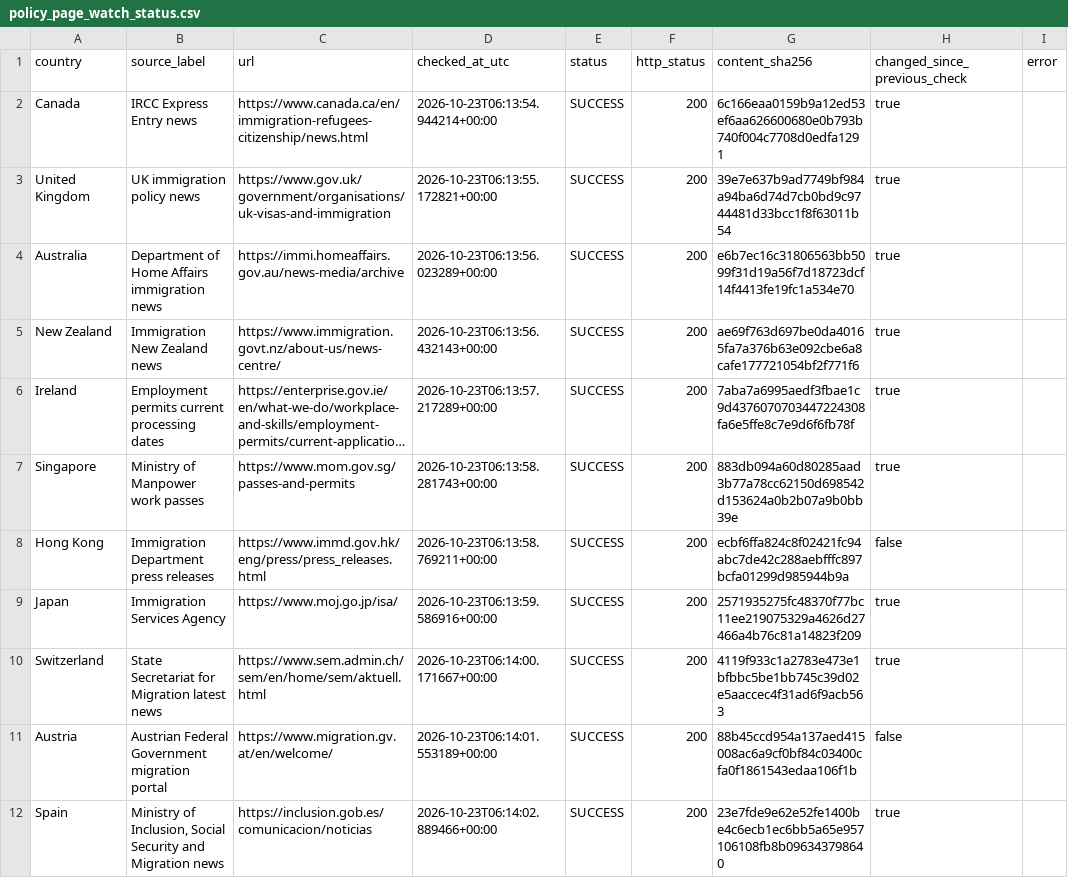
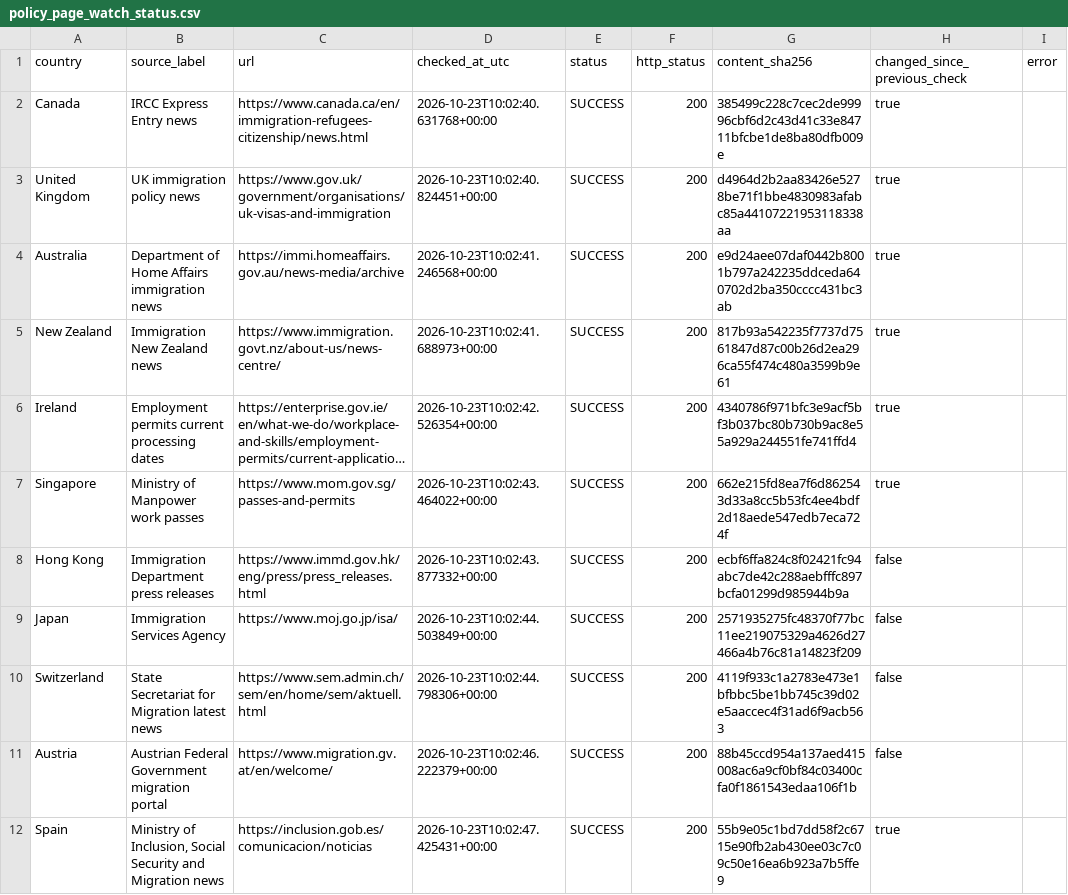
Before and after one commit to schnozenstein/eom-migration-model, a CSV file: metadata/policy_page_watch_status.csv, drawn as a sheet; long unchanged cells end in …; the diff names each change by its address in the sheet, - before the commit and + after, or states it on an @@ line.

```diff
--- a/metadata/policy_page_watch_status.csv
+++ b/metadata/policy_page_watch_status.csv
-D2 (checked_at_utc): 2026-10-23T06:13:54.944214+00:00
+D2 (checked_at_utc): 2026-10-23T10:02:40.631768+00:00
-G2 (content_sha256): 6c166eaa0159b9a12ed53ef6aa626600680e0b793b740f004c7708d0edfa1291
+G2 (content_sha256): 385499c228c7cec2de99996cbf6d2c43d41c33e84711bfcbe1de8ba80dfb009e
-D3 (checked_at_utc): 2026-10-23T06:13:55.172821+00:00
+D3 (checked_at_utc): 2026-10-23T10:02:40.824451+00:00
-G3 (content_sha256): 39e7e637b9ad7749bf984a94ba6d74d7cb0bd9c9744481d33bcc1f8f63011b54
+G3 (content_sha256): d4964d2b2aa83426e5278be71f1bbe4830983afabc85a44107221953118338aa
-D4 (checked_at_utc): 2026-10-23T06:13:56.023289+00:00
+D4 (checked_at_utc): 2026-10-23T10:02:41.246568+00:00
-G4 (content_sha256): e6b7ec16c31806563bb5099f31d19a56f7d18723dcf14f4413fe19fc1a534e70
+G4 (content_sha256): e9d24aee07daf0442b8001b797a242235ddceda640702d2ba350cccc431bc3ab
-D5 (checked_at_utc): 2026-10-23T06:13:56.432143+00:00
+D5 (checked_at_utc): 2026-10-23T10:02:41.688973+00:00
-G5 (content_sha256): ae69f763d697be0da40165fa7a376b63e092cbe6a8cafe177721054bf2f771f6
+G5 (content_sha256): 817b93a542235f7737d7561847d87c00b26d2ea296ca55f474c480a3599b9e61
-D6 (checked_at_utc): 2026-10-23T06:13:57.217289+00:00
+D6 (checked_at_utc): 2026-10-23T10:02:42.526354+00:00
-G6 (content_sha256): 7aba7a6995aedf3fbae1c9d4376070703447224308fa6e5ffe8c7e9d6f6fb78f
+G6 (content_sha256): 4340786f971bfc3e9acf5bf3b037bc80b730b9ac8e55a929a244551fe741ffd4
-D7 (checked_at_utc): 2026-10-23T06:13:58.281743+00:00
+D7 (checked_at_utc): 2026-10-23T10:02:43.464022+00:00
-G7 (content_sha256): 883db094a60d80285aad3b77a78cc62150d698542d153624a0b2b07a9b0bb39e
+G7 (content_sha256): 662e215fd8ea7f6d862543d33a8cc5b53fc4ee4bdf2d18aede547edb7eca724f
-D8 (checked_at_utc): 2026-10-23T06:13:58.769211+00:00
+D8 (checked_at_utc): 2026-10-23T10:02:43.877332+00:00
-D9 (checked_at_utc): 2026-10-23T06:13:59.586916+00:00
+D9 (checked_at_utc): 2026-10-23T10:02:44.503849+00:00
-H9:H10 (changed_since_previous_check): true
+H9:H10 (changed_since_previous_check): false
-D10 (checked_at_utc): 2026-10-23T06:14:00.171667+00:00
+D10 (checked_at_utc): 2026-10-23T10:02:44.798306+00:00
-D11 (checked_at_utc): 2026-10-23T06:14:01.553189+00:00
+D11 (checked_at_utc): 2026-10-23T10:02:46.222379+00:00
-D12 (checked_at_utc): 2026-10-23T06:14:02.889466+00:00
+D12 (checked_at_utc): 2026-10-23T10:02:47.425431+00:00
-G12 (content_sha256): 23e7fde9e62e52fe1400be4c6ecb1ec6bb5a65e957106108fb8b096343798640
+G12 (content_sha256): 55b9e05c1bd7dd58f2c6715e90fb2ab430ee03c7c09c50e16ea6b923a7b5ffe9
```
Also changed, not shown: data/geographical_uncertainty_inputs.csv, data/geopolitical_uncertainty_inputs.csv, 17 other files.
